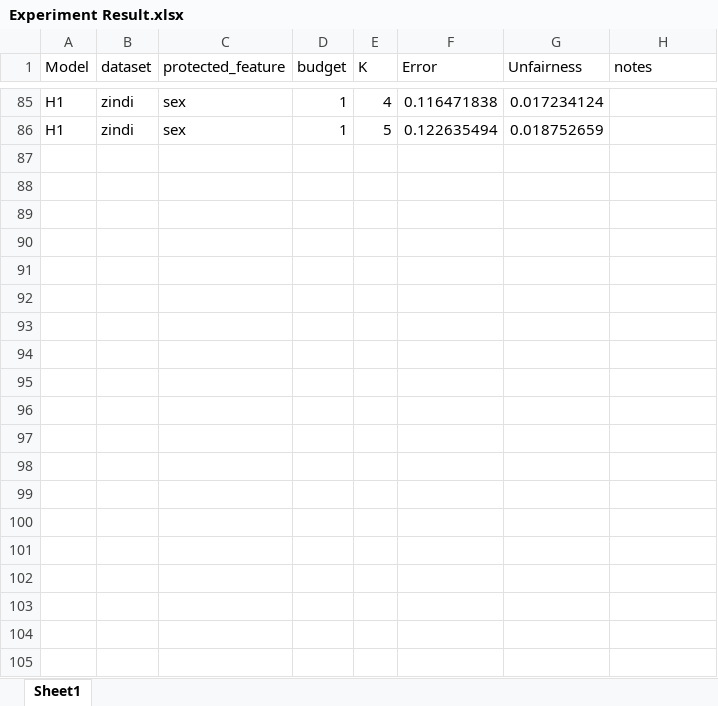
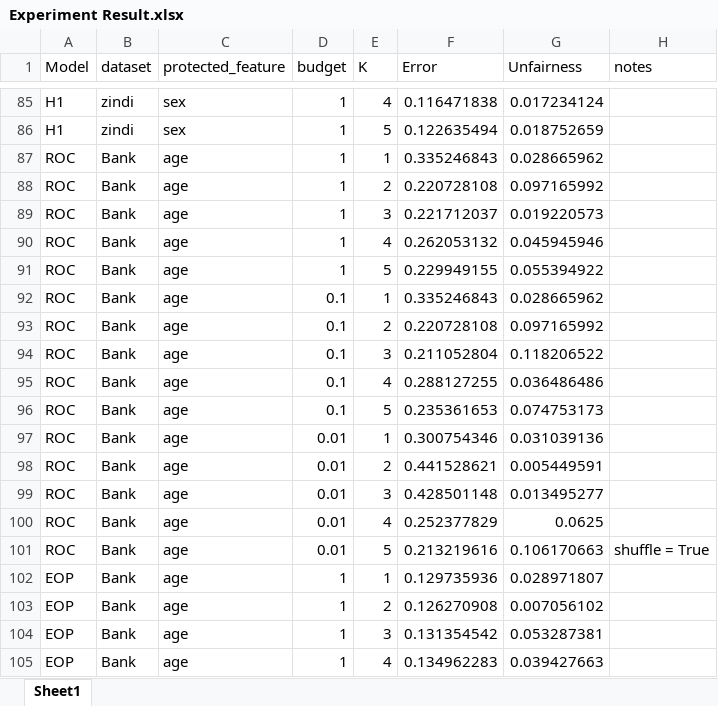
Before and after one commit to HuangruiChu/AuFair, an Excel workbook: Experiment Result.xlsx, sheet Sheet1, drawn as a sheet; only a part is shown, gaps mark what is left out; values as stored, in another font and other column widths than the file's, no borders; the diff covers the shown part only; the diff names each change by its address in the sheet, - before the commit and + after, or states it on an @@ line.

Commit message:
Add Bank

```diff
--- a/Experiment Result.xlsx (sheet Sheet1)
+++ b/Experiment Result.xlsx (sheet Sheet1)
+row 87: ROC | Bank | age | 1 | 1 | 0.335246843 | 0.028665962
+row 88: ROC | Bank | age | 1 | 2 | 0.220728108 | 0.097165992
+row 89: ROC | Bank | age | 1 | 3 | 0.221712037 | 0.019220573
+row 90: ROC | Bank | age | 1 | 4 | 0.262053132 | 0.045945946
+row 91: ROC | Bank | age | 1 | 5 | 0.229949155 | 0.055394922
+row 92: ROC | Bank | age | 0.1 | 1 | 0.335246843 | 0.028665962
+row 93: ROC | Bank | age | 0.1 | 2 | 0.220728108 | 0.097165992
+row 94: ROC | Bank | age | 0.1 | 3 | 0.211052804 | 0.118206522
+row 95: ROC | Bank | age | 0.1 | 4 | 0.288127255 | 0.036486486
+row 96: ROC | Bank | age | 0.1 | 5 | 0.235361653 | 0.074753173
+row 97: ROC | Bank | age | 0.01 | 1 | 0.300754346 | 0.031039136
+row 98: ROC | Bank | age | 0.01 | 2 | 0.441528621 | 0.005449591
+row 99: ROC | Bank | age | 0.01 | 3 | 0.428501148 | 0.013495277
+row 100: ROC | Bank | age | 0.01 | 4 | 0.252377829 | 0.0625
+row 101: ROC | Bank | age | 0.01 | 5 | 0.213219616 | 0.106170663 | shuffle = True
+row 102: EOP | Bank | age | 1 | 1 | 0.129735936 | 0.028971807
+row 103: EOP | Bank | age | 1 | 2 | 0.126270908 | 0.007056102
+row 104: EOP | Bank | age | 1 | 3 | 0.131354542 | 0.053287381
+row 105: EOP | Bank | age | 1 | 4 | 0.134962283 | 0.039427663
```
Also changed, not shown: 36 added rows elsewhere in this sheet, 26 other files.
